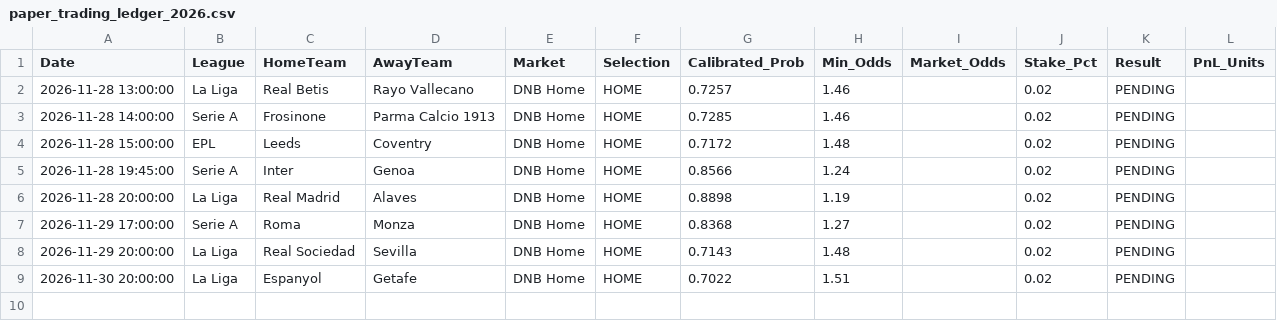
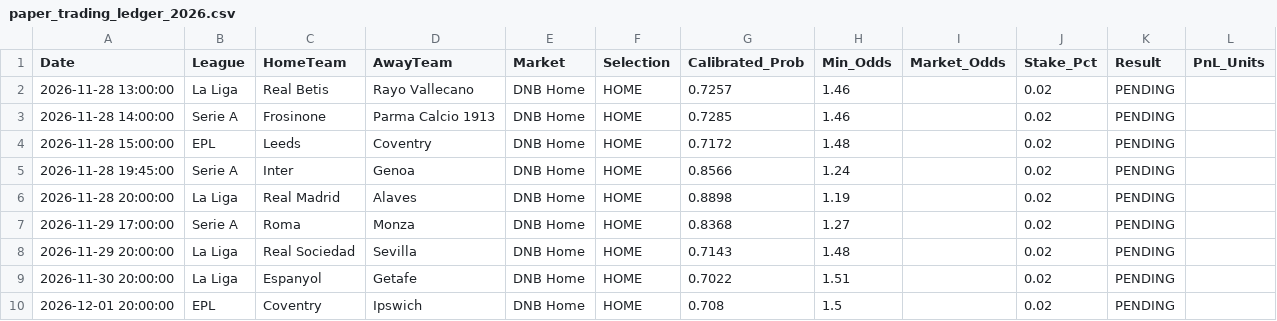
Before and after one commit to 75nn12345872168/football-betting-autoloop, a CSV file: paper_trading_ledger_2026.csv, drawn as a sheet; the diff names each change by its address in the sheet, - before the commit and + after, or states it on an @@ line.

Commit message:
auto: update ledger, settlement & public web json 2026-11-24T17:01:31Z

```diff
--- a/paper_trading_ledger_2026.csv
+++ b/paper_trading_ledger_2026.csv
+row 10: 2026-12-01 20:00:00 | EPL | Coventry | Ipswich | DNB Home | HOME | 0.708 | 1.5 |  | 0.02 | PENDING
```
Also changed, not shown: la_liga_matches_2018_2026.csv, 8 other files.
